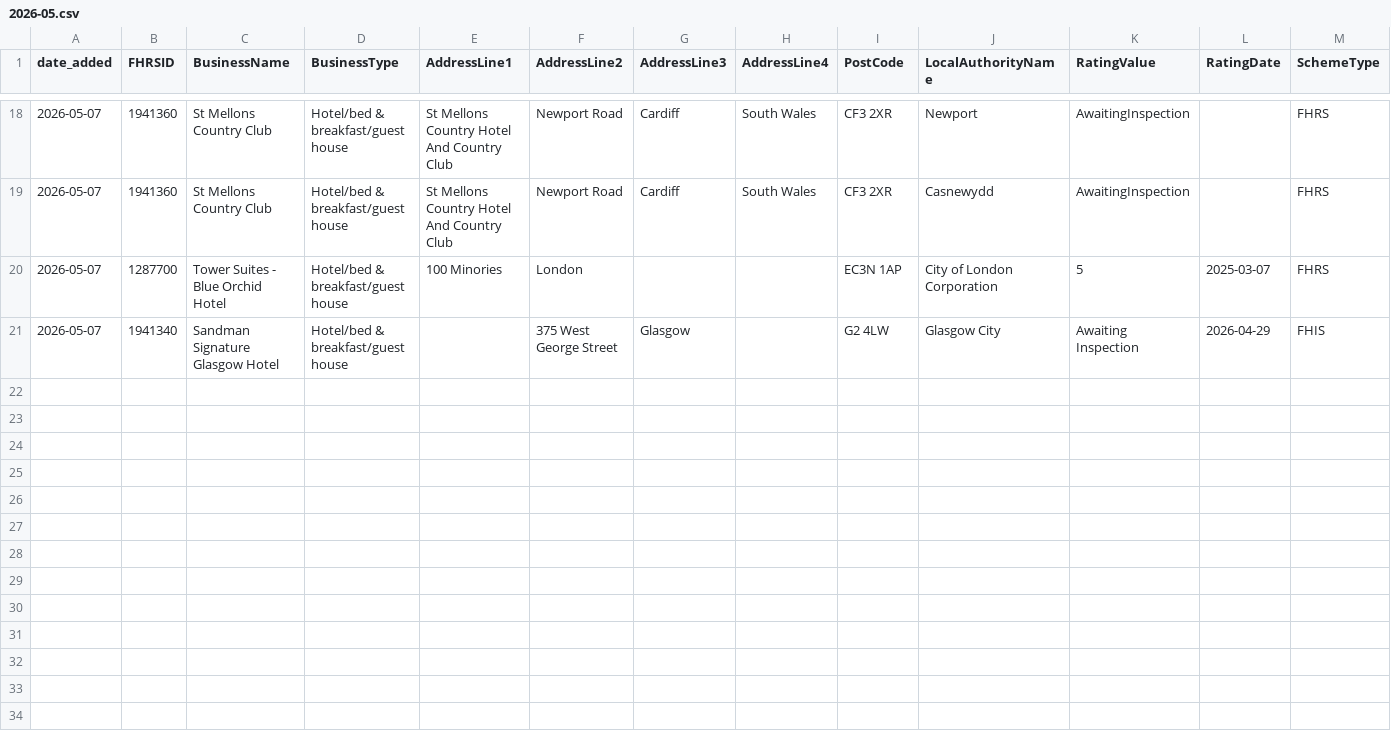
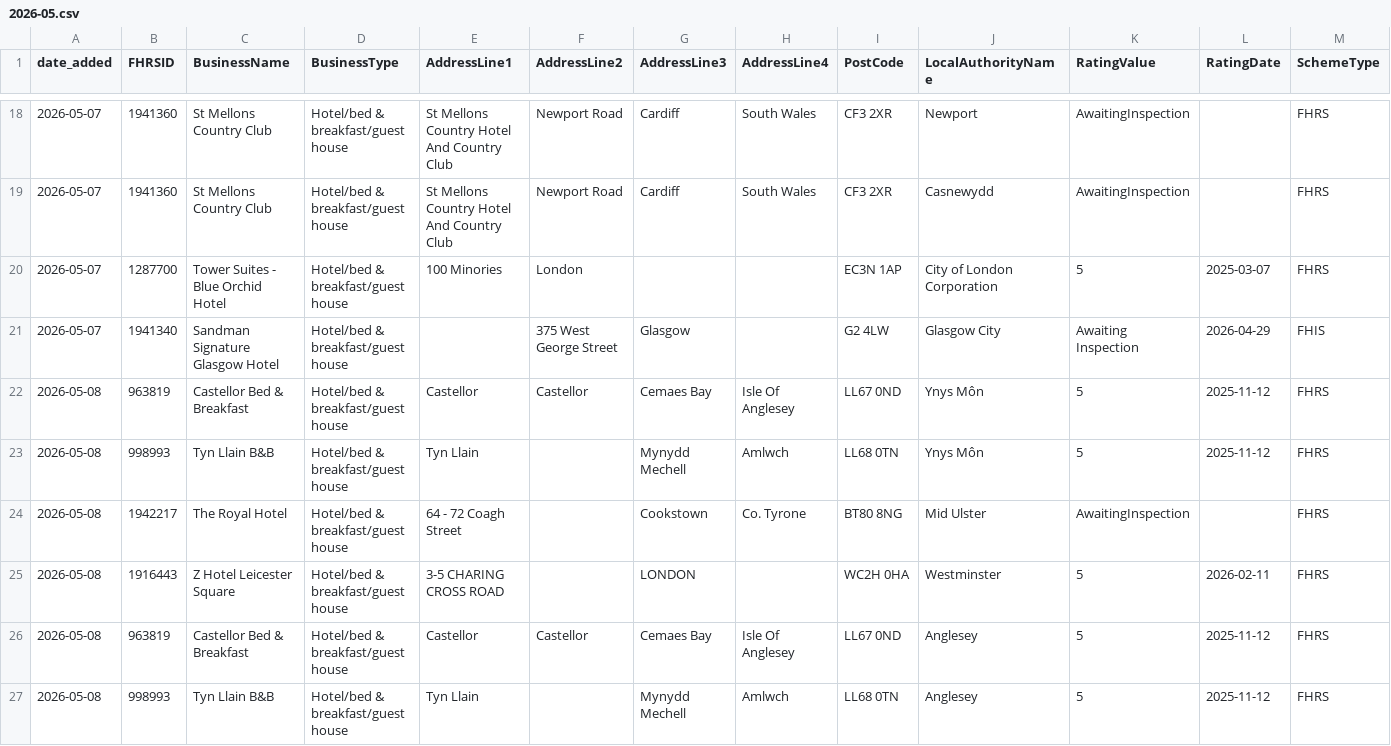
Before and after one commit to AP-Dev-Tools/independent-food-business-pulse, a CSV file: data/cumulative/HOTEL/2026-05.csv, drawn as a sheet; only a part is shown, gaps mark what is left out; rows hold the shown columns only; the diff names each change by its address in the sheet, - before the commit and + after, or states it on an @@ line.

```diff
--- a/data/cumulative/HOTEL/2026-05.csv
+++ b/data/cumulative/HOTEL/2026-05.csv
+row 22: 2026-05-08 | 963819 | Castellor Bed & Breakfast | Hotel/bed & breakfast/guest house | Castellor | Castellor | Cemaes Bay | Isle Of Anglesey | LL67 0ND | Ynys Môn | 5 | 2025-11-12 | FHRS
+row 23: 2026-05-08 | 998993 | Tyn Llain B&B | Hotel/bed & breakfast/guest house | Tyn Llain |  | Mynydd Mechell | Amlwch | LL68 0TN | Ynys Môn | 5 | 2025-11-12 | FHRS
+row 24: 2026-05-08 | 1942217 | The Royal Hotel | Hotel/bed & breakfast/guest house | 64 - 72 Coagh Street |  | Cookstown | Co. Tyrone | BT80 8NG | Mid Ulster | AwaitingInspection |  | FHRS
+row 25: 2026-05-08 | 1916443 | Z Hotel Leicester Square | Hotel/bed & breakfast/guest house | 3-5 CHARING CROSS ROAD |  | LONDON |  | WC2H 0HA | Westminster | 5 | 2026-02-11 | FHRS
+row 26: 2026-05-08 | 963819 | Castellor Bed & Breakfast | Hotel/bed & breakfast/guest house | Castellor | Castellor | Cemaes Bay | Isle Of Anglesey | LL67 0ND | Anglesey | 5 | 2025-11-12 | FHRS
+row 27: 2026-05-08 | 998993 | Tyn Llain B&B | Hotel/bed & breakfast/guest house | Tyn Llain |  | Mynydd Mechell | Amlwch | LL68 0TN | Anglesey | 5 | 2025-11-12 | FHRS
```
Also changed, not shown: 13 other files.
